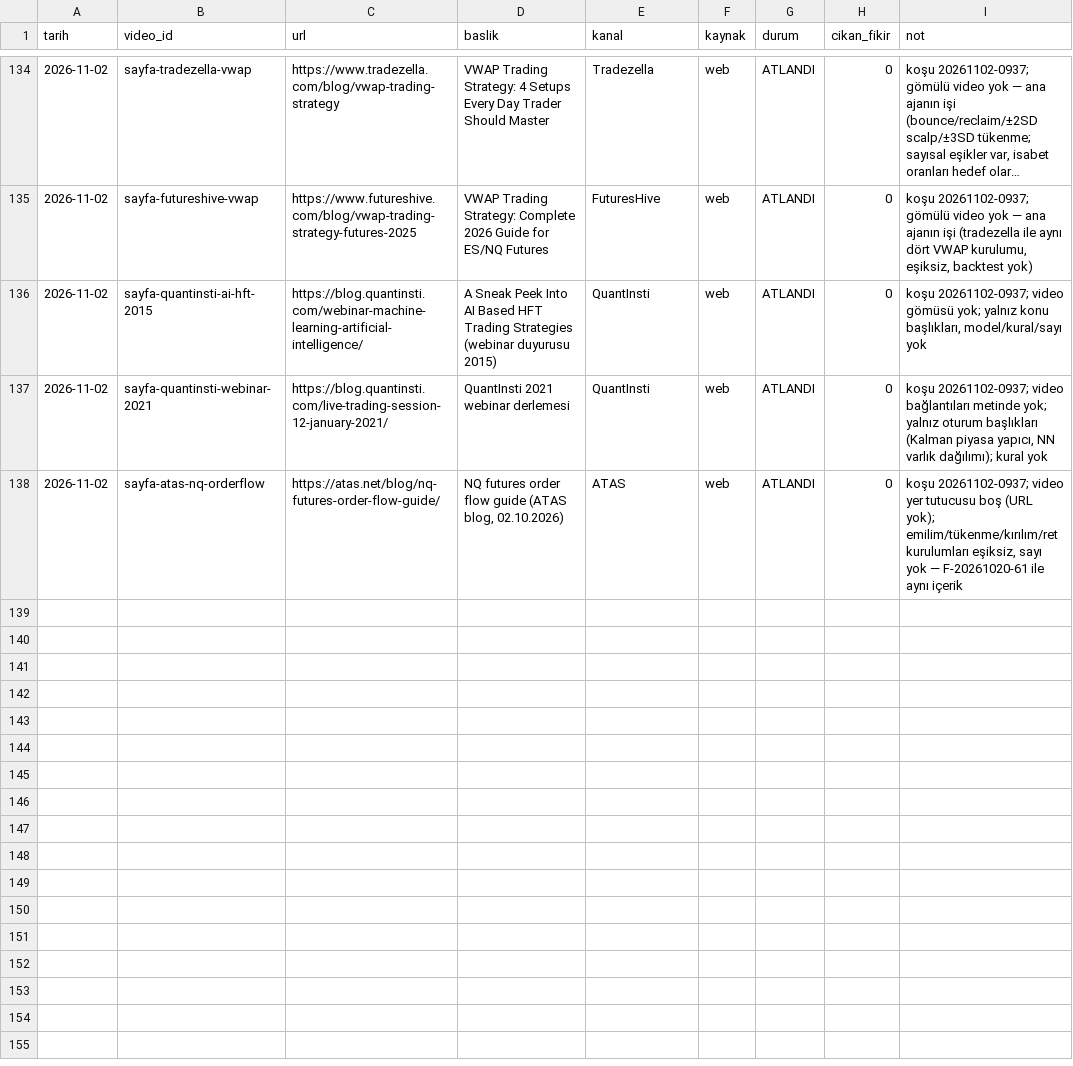
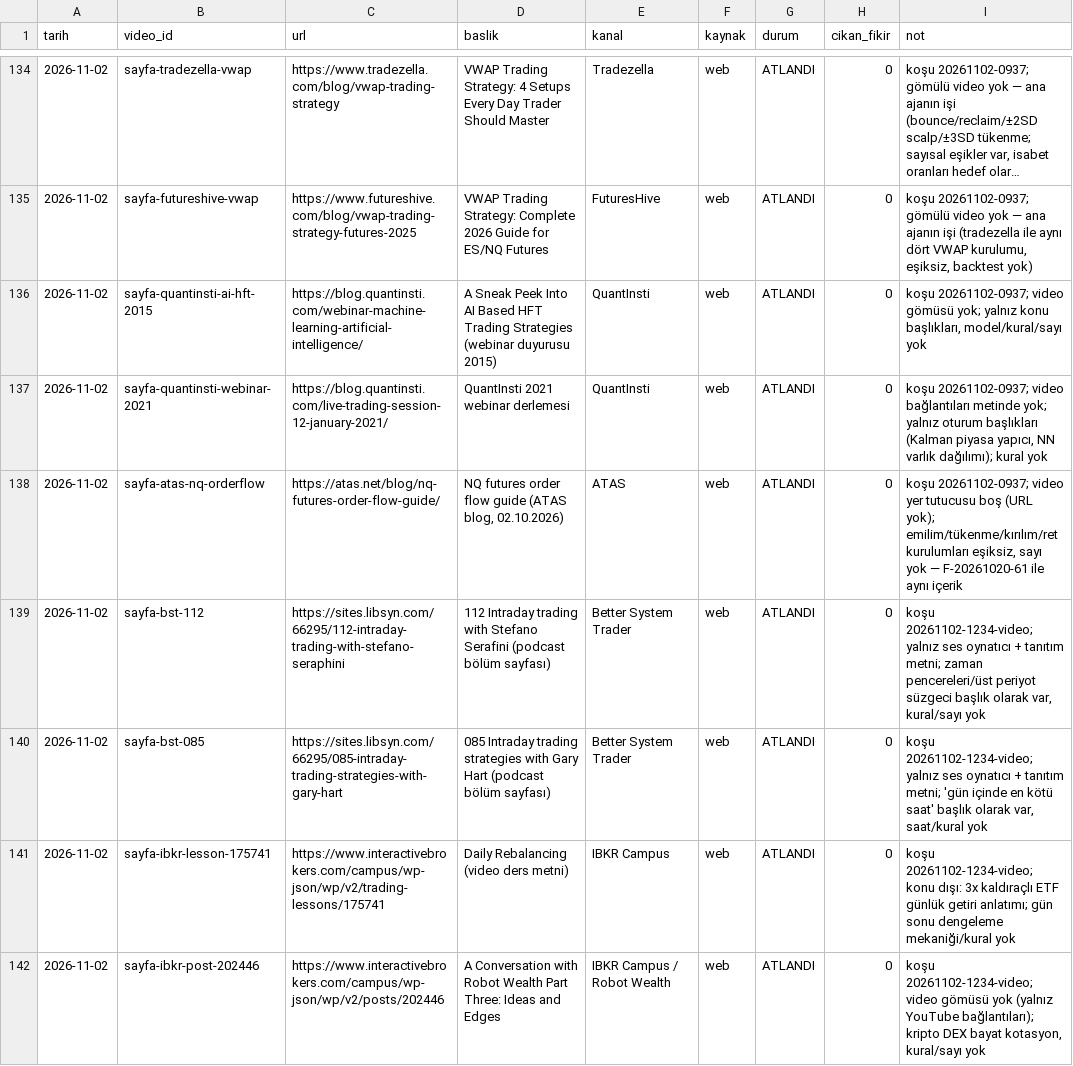
Before and after one commit to Soydan73/xu30-strateji-arastirma, a CSV file: video_gunlugu.csv, drawn as a sheet; only a part is shown, gaps mark what is left out; long unchanged cells end in …; the diff names each change by its address in the sheet, - before the commit and + after, or states it on an @@ line.

```diff
--- a/video_gunlugu.csv
+++ b/video_gunlugu.csv
+row 139: 2026-11-02 | sayfa-bst-112 | https://sites.libsyn.com/66295/112-intraday-trading-with-stefano-seraphini | 112 Intraday trading with Stefano Serafini (podcast bölüm sayfası) | Better System Trader | web | ATLANDI | 0 | koşu 20261102-1234-video; yalnız ses oynatıcı + tanıtım metni; zaman pencereleri/üst periyot süzgeci başlık olarak var, kural/sayı yok
+row 140: 2026-11-02 | sayfa-bst-085 | https://sites.libsyn.com/66295/085-intraday-trading-strategies-with-gary-hart | 085 Intraday trading strategies with Gary Hart (podcast bölüm sayfası) | Better System Trader | web | ATLANDI | 0 | koşu 20261102-1234-video; yalnız ses oynatıcı + tanıtım metni; 'gün içinde en kötü saat' başlık olarak var, saat/kural yok
+row 141: 2026-11-02 | sayfa-ibkr-lesson-175741 | https://www.interactivebrokers.com/campus/wp-json/wp/v2/trading-lessons/175741 | Daily Rebalancing (video ders metni) | IBKR Campus | web | ATLANDI | 0 | koşu 20261102-1234-video; konu dışı: 3x kaldıraçlı ETF günlük getiri anlatımı; gün sonu dengeleme mekaniği/kural yok
+row 142: 2026-11-02 | sayfa-ibkr-post-202446 | https://www.interactivebrokers.com/campus/wp-json/wp/v2/posts/202446 | A Conversation with Robot Wealth Part Three: Ideas and Edges | IBKR Campus / Robot Wealth | web | ATLANDI | 0 | koşu 20261102-1234-video; video gömüsü yok (yalnız YouTube bağlantıları); kripto DEX bayat kotasyon, kural/sayı yok
```
Also changed, not shown: arama_gunlugu.csv, 3 other files.
